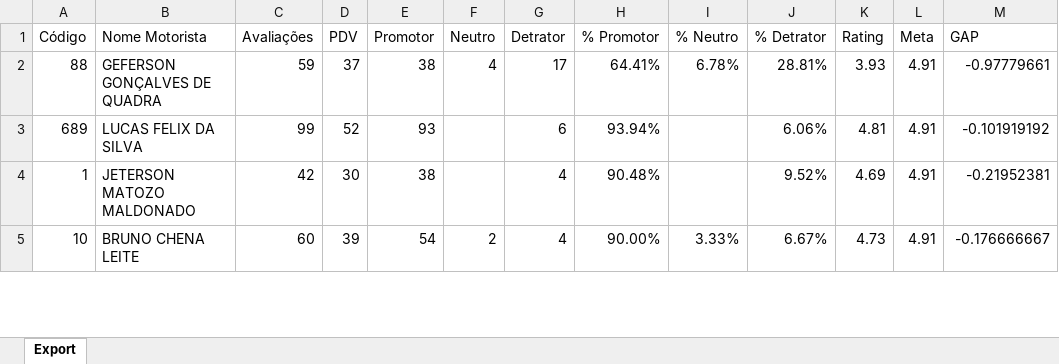
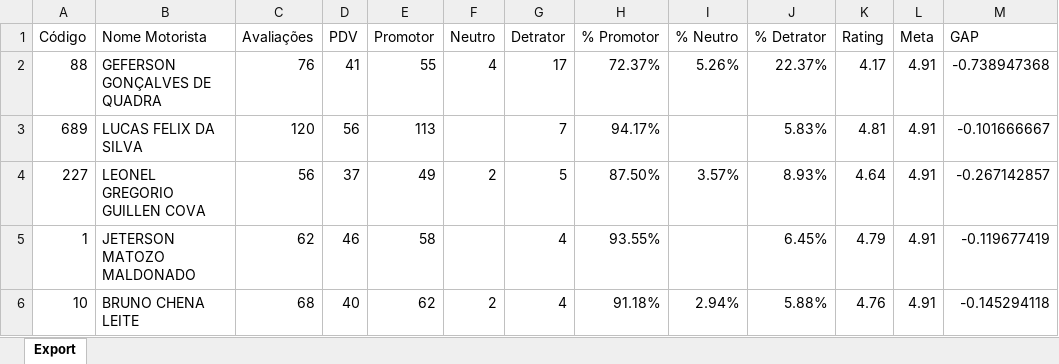
Before and after one commit to viniciuspalermo90-commits/Dashboard, an Excel workbook: Planificador Motorista Rating.xlsx, sheet Export, drawn as a sheet; only a part is shown; values as stored, in another font and other column widths than the file's, no borders; addresses are those after the commit; the diff covers the shown part only; the diff names each change by its address in the sheet, - before the commit and + after, or states it on an @@ line.

Commit message:
Atualização automática: Planificador Motorista Rating.xlsx

```diff
--- a/Planificador Motorista Rating.xlsx (sheet Export)
+++ b/Planificador Motorista Rating.xlsx (sheet Export)
-C2 (Avaliações): 59
+C2 (Avaliações): 76
-D2 (PDV): 37
+D2 (PDV): 41
-E2 (Promotor): 38
+E2 (Promotor): 55
-H2 (% Promotor): 64.41%
+H2 (% Promotor): 72.37%
-I2 (% Neutro): 6.78%
+I2 (% Neutro): 5.26%
-J2 (% Detrator): 28.81%
+J2 (% Detrator): 22.37%
-K2 (Rating): 3.93
+K2 (Rating): 4.17
-M2 (GAP): -0.97779661
+M2 (GAP): -0.738947368
-C3 (Avaliações): 99
+C3 (Avaliações): 120
-D3 (PDV): 52
+D3 (PDV): 56
-E3 (Promotor): 93
+E3 (Promotor): 113
-G3 (Detrator): 6
+G3 (Detrator): 7
-H3 (% Promotor): 93.94%
+H3 (% Promotor): 94.17%
-J3 (% Detrator): 6.06%
+J3 (% Detrator): 5.83%
-M3 (GAP): -0.101919192
+M3 (GAP): -0.101666667
+row 4: 227 | LEONEL GREGORIO GUILLEN COVA | 56 | 37 | 49 | 2 | 5 | 87.50% | 3.57% | 8.93% | 4.64 | 4.91 | -0.267142857
-C5 (Avaliações): 42
+C5 (Avaliações): 62
-D5 (PDV): 30
+D5 (PDV): 46
-E5 (Promotor): 38
+E5 (Promotor): 58
-H5 (% Promotor): 90.48%
+H5 (% Promotor): 93.55%
-J5 (% Detrator): 9.52%
+J5 (% Detrator): 6.45%
-K5 (Rating): 4.69
+K5 (Rating): 4.79
-M5 (GAP): -0.21952381
+M5 (GAP): -0.119677419
-C6 (Avaliações): 60
+C6 (Avaliações): 68
-D6 (PDV): 39
+D6 (PDV): 40
-E6 (Promotor): 54
+E6 (Promotor): 62
-H6 (% Promotor): 90.00%
+H6 (% Promotor): 91.18%
-I6 (% Neutro): 3.33%
+I6 (% Neutro): 2.94%
-J6 (% Detrator): 6.67%
+J6 (% Detrator): 5.88%
-K6 (Rating): 4.73
+K6 (Rating): 4.76
-M6 (GAP): -0.176666667
+M6 (GAP): -0.145294118
```
Also changed, not shown: 5 added rows, 5 removed rows and 340 edited cells elsewhere in this sheet.
